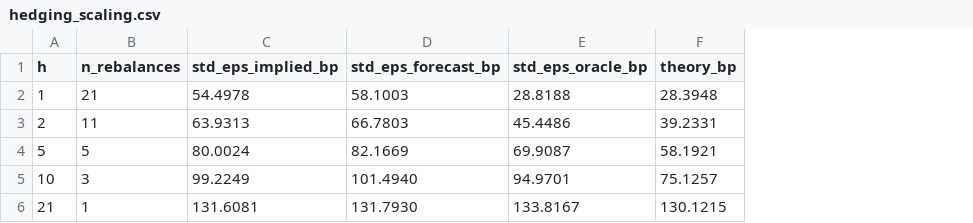
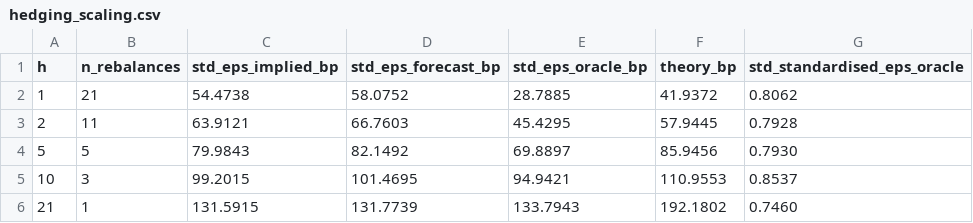
Before and after one commit to samberman-hi/options-pricing-and-hedging, a CSV file: results/hedging_scaling.csv, drawn as a sheet; the diff names each change by its address in the sheet, - before the commit and + after, or states it on an @@ line.

```diff
--- a/results/hedging_scaling.csv
+++ b/results/hedging_scaling.csv
+column G (std_standardised_eps_oracle), rows 2-6: 0.8062 | 0.7928 | 0.7930 | 0.8537 | 0.7460
-C2 (std_eps_implied_bp): 54.4978
+C2 (std_eps_implied_bp): 54.4738
-D2 (std_eps_forecast_bp): 58.1003
+D2 (std_eps_forecast_bp): 58.0752
-E2 (std_eps_oracle_bp): 28.8188
+E2 (std_eps_oracle_bp): 28.7885
-F2 (theory_bp): 28.3948
+F2 (theory_bp): 41.9372
-C3 (std_eps_implied_bp): 63.9313
+C3 (std_eps_implied_bp): 63.9121
-D3 (std_eps_forecast_bp): 66.7803
+D3 (std_eps_forecast_bp): 66.7603
-E3 (std_eps_oracle_bp): 45.4486
+E3 (std_eps_oracle_bp): 45.4295
-F3 (theory_bp): 39.2331
+F3 (theory_bp): 57.9445
-C4 (std_eps_implied_bp): 80.0024
+C4 (std_eps_implied_bp): 79.9843
-D4 (std_eps_forecast_bp): 82.1669
+D4 (std_eps_forecast_bp): 82.1492
-E4 (std_eps_oracle_bp): 69.9087
+E4 (std_eps_oracle_bp): 69.8897
-F4 (theory_bp): 58.1921
+F4 (theory_bp): 85.9456
-C5 (std_eps_implied_bp): 99.2249
+C5 (std_eps_implied_bp): 99.2015
-D5 (std_eps_forecast_bp): 101.4940
+D5 (std_eps_forecast_bp): 101.4695
-E5 (std_eps_oracle_bp): 94.9701
+E5 (std_eps_oracle_bp): 94.9421
-F5 (theory_bp): 75.1257
+F5 (theory_bp): 110.9553
-C6 (std_eps_implied_bp): 131.6081
+C6 (std_eps_implied_bp): 131.5915
-D6 (std_eps_forecast_bp): 131.7930
+D6 (std_eps_forecast_bp): 131.7739
-E6 (std_eps_oracle_bp): 133.8167
+E6 (std_eps_oracle_bp): 133.7943
-F6 (theory_bp): 130.1215
+F6 (theory_bp): 192.1802
```
Also changed, not shown: results/hedging_summary.csv, results/hedging_tc_sensitivity.csv, 17 other files.
